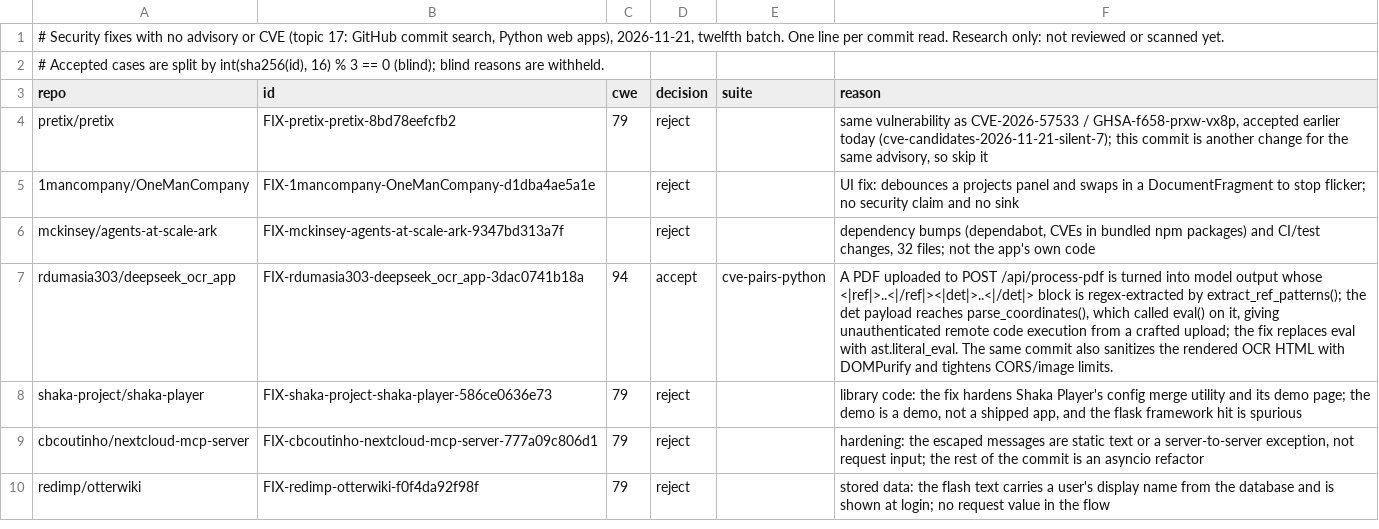
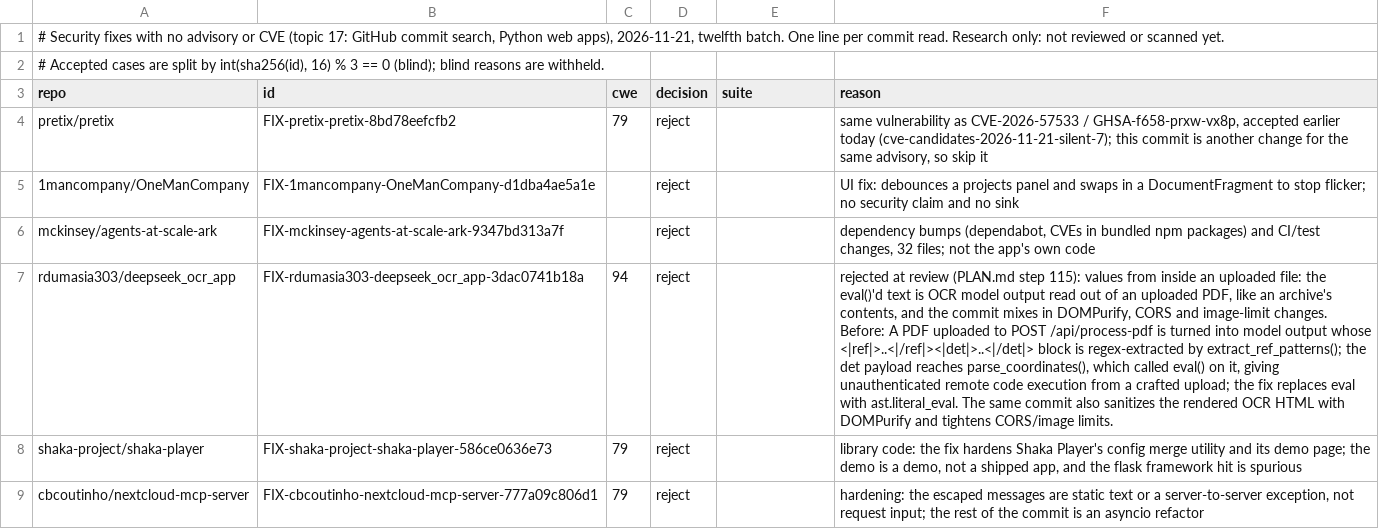
Before and after one commit to shwan-ps5/codewatch, a TSV file: benchmarks/cve-candidates-2026-11-21-silent-8.tsv, drawn as a sheet; only a part is shown; the shorter side is filled out with more unchanged rows; the diff names each change by its address in the sheet, - before the commit and + after, or states it on an @@ line.

```diff
--- a/benchmarks/cve-candidates-2026-11-21-silent-8.tsv
+++ b/benchmarks/cve-candidates-2026-11-21-silent-8.tsv
-D7 (decision): accept
+D7 (decision): reject
-E7 (suite): cve-pairs-python
+E7 (suite): (empty)
-F7 (reason): A PDF…
+F7 (reason): rejected at review (PLAN.md step 115): values from inside an uploaded file: the eval()'d text is OCR model output read out of an uploaded PDF, like an archive's contents, and the commit mixes in DOMPurify, CORS and image-limit changes. Before: A PDF…
```
Also changed, not shown: benchmarks/cve-candidates-2026-11-21-silent-10.tsv, benchmarks/cve-candidates-2026-11-21-silent-7.tsv, 6 other files.
